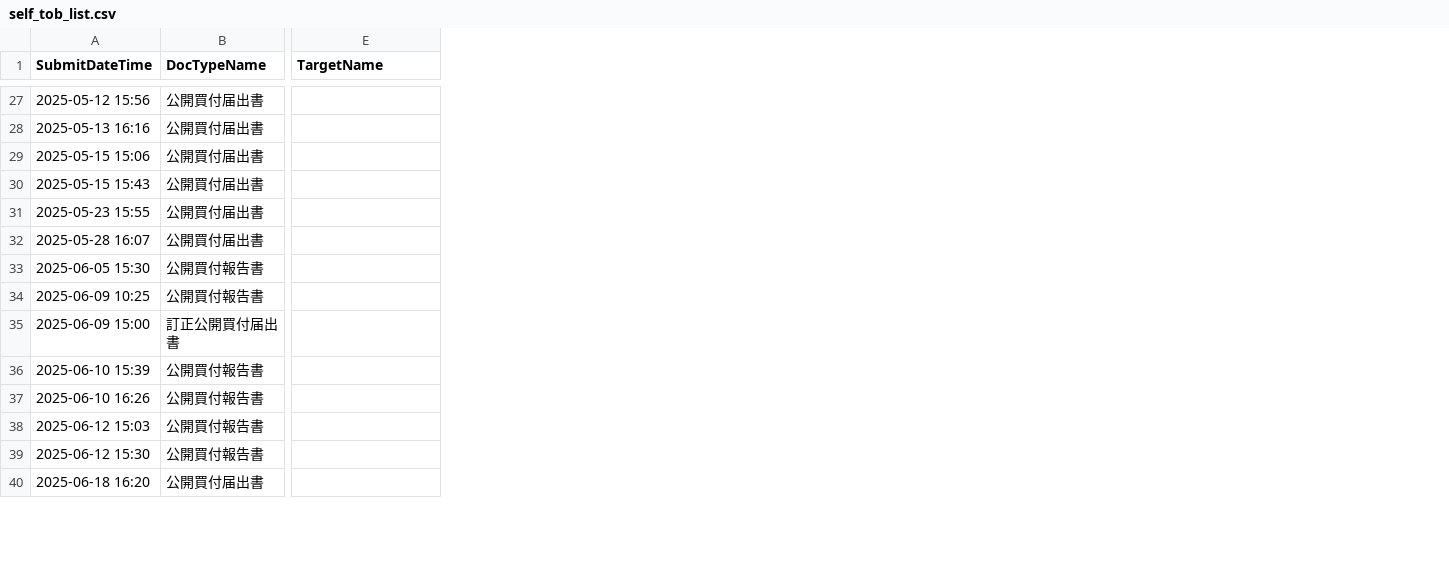
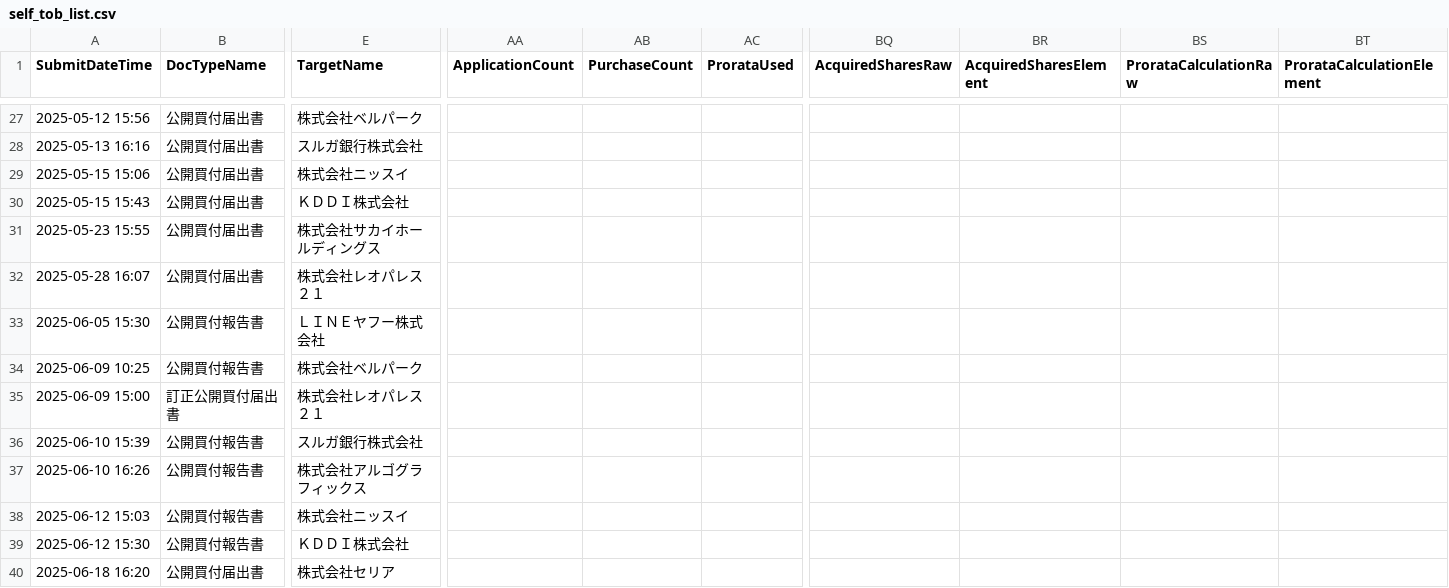
Before and after one commit to YoshitakaNakajimaGH/tob-edinet-fetch, a CSV file: output/current/self_tob_list.csv, drawn as a sheet; only a part is shown, gaps mark what is left out; the diff covers the shown part only; the diff names each change by its address in the sheet, - before the commit and + after, or states it on an @@ line.

```diff
--- a/output/current/self_tob_list.csv
+++ b/output/current/self_tob_list.csv
+column AA (ApplicationCount), empty
+column AB (PurchaseCount), empty
+column AC (ProrataUsed), empty
+column BQ (AcquiredSharesRaw), empty
+column BR (AcquiredSharesElement), empty
+column BS (ProrataCalculationRaw), empty
+column BT (ProrataCalculationElement), empty
-E27 (TargetName): (empty)
+E27 (TargetName): 株式会社ベルパーク
-E28 (TargetName): (empty)
+E28 (TargetName): スルガ銀行株式会社
-E29 (TargetName): (empty)
+E29 (TargetName): 株式会社ニッスイ
-E30 (TargetName): (empty)
+E30 (TargetName): ＫＤＤＩ株式会社
-E31 (TargetName): (empty)
+E31 (TargetName): 株式会社サカイホールディングス
-E32 (TargetName): (empty)
+E32 (TargetName): 株式会社レオパレス２１
-E33 (TargetName): (empty)
+E33 (TargetName): ＬＩＮＥヤフー株式会社
-E34 (TargetName): (empty)
+E34 (TargetName): 株式会社ベルパーク
-E35 (TargetName): (empty)
+E35 (TargetName): 株式会社レオパレス２１
-E36 (TargetName): (empty)
+E36 (TargetName): スルガ銀行株式会社
-E37 (TargetName): (empty)
+E37 (TargetName): 株式会社アルゴグラフィックス
-E38 (TargetName): (empty)
+E38 (TargetName): 株式会社ニッスイ
-E39 (TargetName): (empty)
+E39 (TargetName): ＫＤＤＩ株式会社
-E40 (TargetName): (empty)
+E40 (TargetName): 株式会社セリア
```
Also changed, not shown: 90 edited cells elsewhere in this file, output/current/self_tob_cases.csv, output/current/tob_cases.csv, 14 other files.
